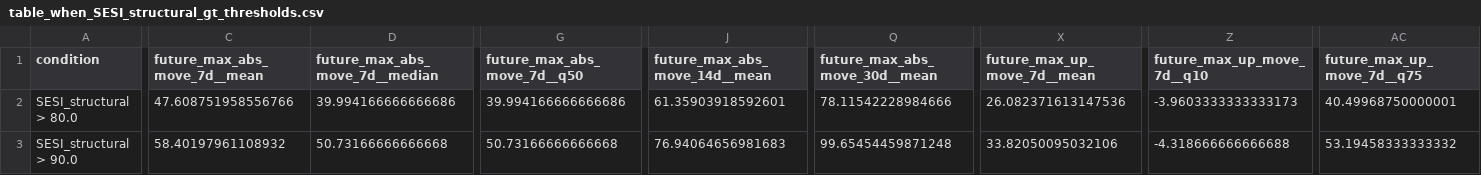
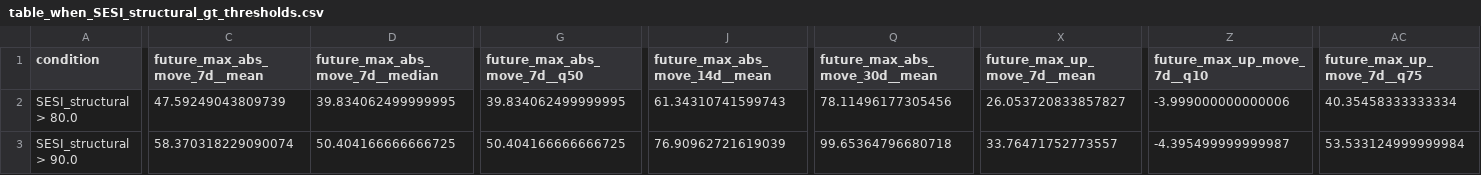
Before and after one commit to getparagua/paragua-sesi, a CSV file: assets/validation/table_when_SESI_structural_gt_thresholds.csv, drawn as a sheet; only a part is shown, gaps mark what is left out; the diff covers the shown part only; the diff names each change by its address in the sheet, - before the commit and + after, or states it on an @@ line.

```diff
--- a/assets/validation/table_when_SESI_structural_gt_thresholds.csv
+++ b/assets/validation/table_when_SESI_structural_gt_thresholds.csv
-C2 (future_max_abs_move_7d__mean): 47.608751958556766
+C2 (future_max_abs_move_7d__mean): 47.59249043809739
-D2 (future_max_abs_move_7d__median): 39.994166666666686
+D2 (future_max_abs_move_7d__median): 39.834062499999995
-G2 (future_max_abs_move_7d__q50): 39.994166666666686
+G2 (future_max_abs_move_7d__q50): 39.834062499999995
-J2 (future_max_abs_move_14d__mean): 61.35903918592601
+J2 (future_max_abs_move_14d__mean): 61.34310741599743
-Q2 (future_max_abs_move_30d__mean): 78.11542228984666
+Q2 (future_max_abs_move_30d__mean): 78.11496177305456
-X2 (future_max_up_move_7d__mean): 26.082371613147536
+X2 (future_max_up_move_7d__mean): 26.053720833857827
-Z2 (future_max_up_move_7d__q10): -3.9603333333333173
+Z2 (future_max_up_move_7d__q10): -3.999000000000006
-AC2 (future_max_up_move_7d__q75): 40.49968750000001
+AC2 (future_max_up_move_7d__q75): 40.35458333333334
-C3 (future_max_abs_move_7d__mean): 58.40197961108932
+C3 (future_max_abs_move_7d__mean): 58.370318229090074
-D3 (future_max_abs_move_7d__median): 50.73166666666668
+D3 (future_max_abs_move_7d__median): 50.404166666666725
-G3 (future_max_abs_move_7d__q50): 50.73166666666668
+G3 (future_max_abs_move_7d__q50): 50.404166666666725
-J3 (future_max_abs_move_14d__mean): 76.94064656981683
+J3 (future_max_abs_move_14d__mean): 76.90962721619039
-Q3 (future_max_abs_move_30d__mean): 99.65454459871248
+Q3 (future_max_abs_move_30d__mean): 99.65364796680718
-X3 (future_max_up_move_7d__mean): 33.82050095032106
+X3 (future_max_up_move_7d__mean): 33.76471752773557
-Z3 (future_max_up_move_7d__q10): -4.318666666666688
+Z3 (future_max_up_move_7d__q10): -4.395499999999987
-AC3 (future_max_up_move_7d__q75): 53.19458333333332
+AC3 (future_max_up_move_7d__q75): 53.533124999999984
```
Also changed, not shown: 36 edited cells elsewhere in this file, assets/validation/lead_lag_corr_SESI_vs_vol7d.csv, assets/validation/quadrants_summary.csv, 7 other files.
